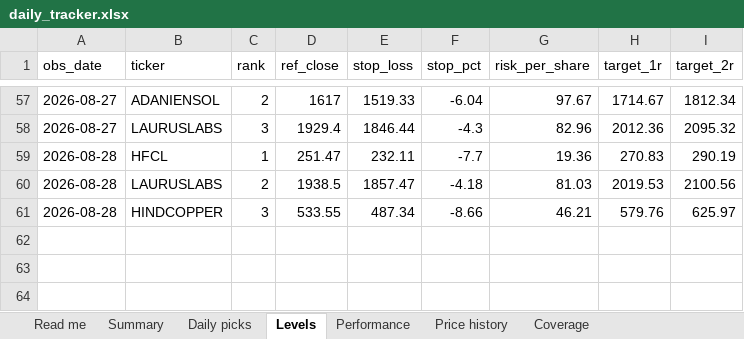
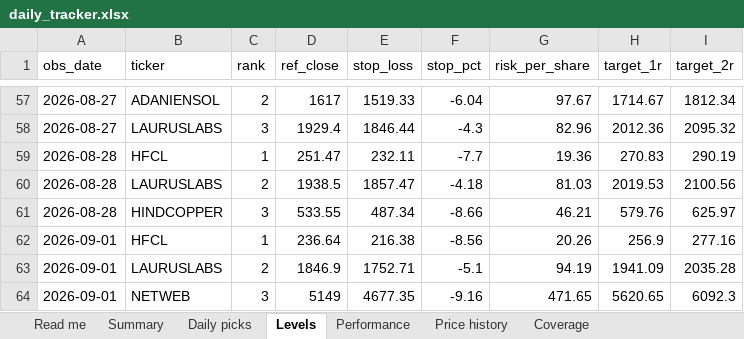
Before and after one commit to compukidsdgp-creator/Swing-trading, an Excel workbook: reports/daily_tracker.xlsx, sheet Levels, drawn as a sheet; only a part is shown, gaps mark what is left out; values as stored, in another font and other column widths than the file's, no borders; the diff names each change by its address in the sheet, - before the commit and + after, or states it on an @@ line.

```diff
--- a/reports/daily_tracker.xlsx (sheet Levels)
+++ b/reports/daily_tracker.xlsx (sheet Levels)
+row 62: 2026-09-01 | HFCL | 1 | 236.64 | 216.38 | -8.56 | 20.26 | 256.9 | 277.16
+row 63: 2026-09-01 | LAURUSLABS | 2 | 1846.9 | 1752.71 | -5.1 | 94.19 | 1941.09 | 2035.28
+row 64: 2026-09-01 | NETWEB | 3 | 5149 | 4677.35 | -9.16 | 471.65 | 5620.65 | 6092.3
```
Also changed, not shown: sheet Performance, sheet Price history, sheet Daily picks, sheet Summary, sheet Coverage, sheet Read me, 6 other files.
